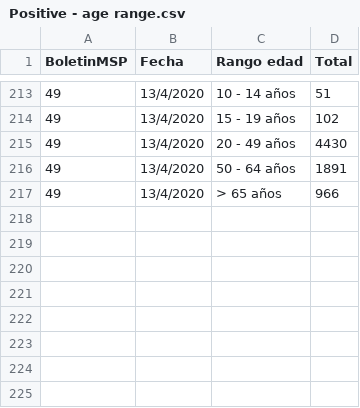
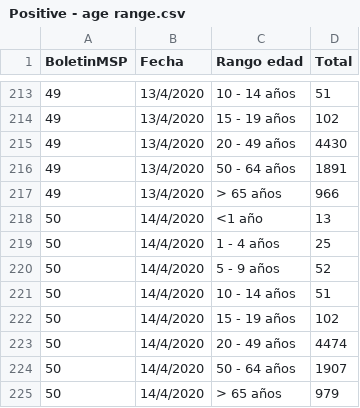
Before and after one commit to pablora19/COVID19_EC, a CSV file: Positive - age range.csv, drawn as a sheet; only a part is shown, gaps mark what is left out; the diff names each change by its address in the sheet, - before the commit and + after, or states it on an @@ line.

Commit message:
update 14/04/2020 07:00

```diff
--- a/Positive - age range.csv
+++ b/Positive - age range.csv
+row 218: 50 | 14/4/2020 | <1 año | 13
+row 219: 50 | 14/4/2020 | 1 - 4 años | 25
+row 220: 50 | 14/4/2020 | 5 - 9 años | 52
+row 221: 50 | 14/4/2020 | 10 - 14 años | 51
+row 222: 50 | 14/4/2020 | 15 - 19 años | 102
+row 223: 50 | 14/4/2020 | 20 - 49 años | 4474
+row 224: 50 | 14/4/2020 | 50 - 64 años | 1907
+row 225: 50 | 14/4/2020 | > 65 años | 979
```
